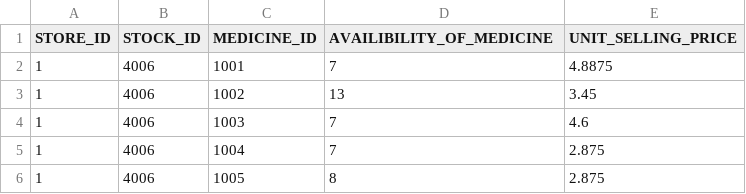
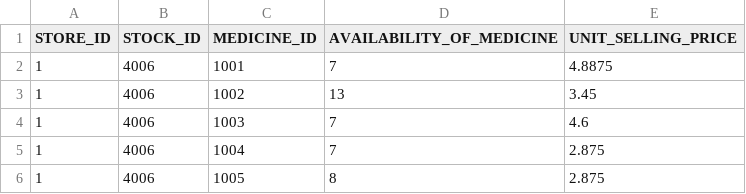
Before and after one commit to Aishwaryajakka/Online_Pharmacy_Application_Management_System, a CSV file: data/10has_store_stock.csv, drawn as a sheet; only a part is shown.

```diff
--- a/data/10has_store_stock.csv
+++ b/data/10has_store_stock.csv
@@ -1,2 +1,2 @@
-STORE_ID,STOCK_ID,MEDICINE_ID,AVAILIBILITY_OF_MEDICINE,UNIT_SELLING_PRICE
+STORE_ID,STOCK_ID,MEDICINE_ID,AVAILABILITY_OF_MEDICINE,UNIT_SELLING_PRICE
 1,4006,1001,7,4.8875
```
Also changed, not shown: data/2customers.csv, data/3staff.csv, 43 other files.
